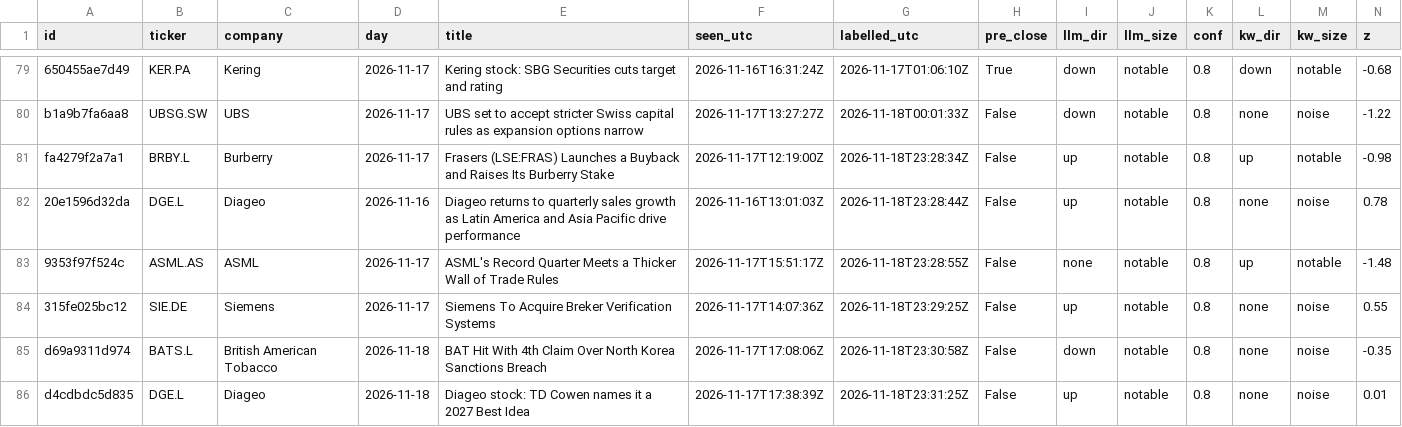
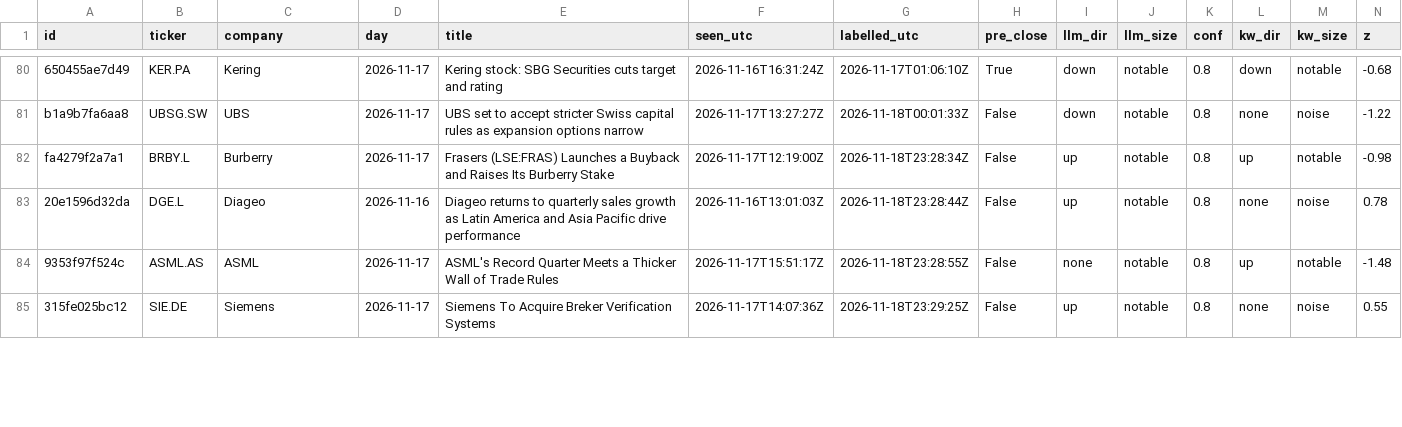
Before and after one commit to sagonz126/news-triage, a CSV file: results/scored_days.csv, drawn as a sheet; only a part is shown, gaps mark what is left out; removed rows and columns are numbered as before the commit, all else as after; rows hold the shown columns only; the diff covers the shown part only; the diff names each change by its address in the sheet, - before the commit and + after, or states it on an @@ line.

```diff
--- a/results/scored_days.csv
+++ b/results/scored_days.csv
-row 85: d69a9311d974 | BATS.L | British American Tobacco | 2026-11-18 | BAT Hit With 4th Claim Over North Korea Sanctions Breach | 2026-11-17T17:08:06Z | 2026-11-18T23:30:58Z | False | down | notable | 0.8 | none | noise | -0.35
-row 86: d4cdbdc5d835 | DGE.L | Diageo | 2026-11-18 | Diageo stock: TD Cowen names it a 2027 Best Idea | 2026-11-17T17:38:39Z | 2026-11-18T23:31:25Z | False | up | notable | 0.8 | none | noise | 0.01
```
Also changed, not shown: 2 added rows, 3 removed rows and 25 edited cells elsewhere in this file, data/prices/close.csv, 5 other files.
